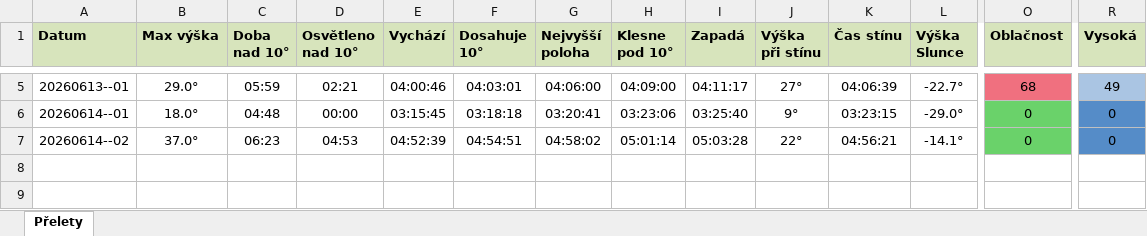
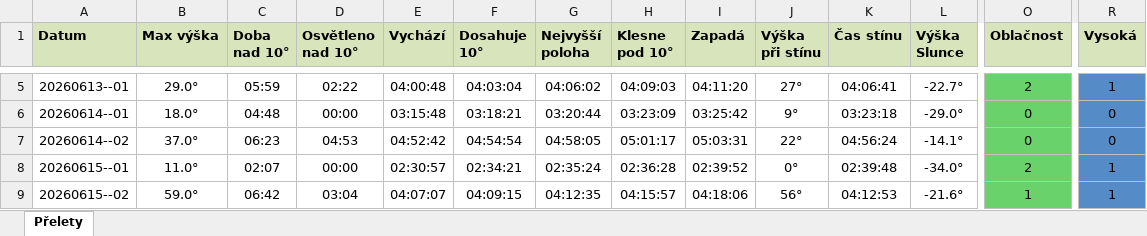
Before and after one commit to LASAR-DoSpace/LASARsat-Transit-Table, an Excel workbook: output/Izana.xlsx, sheet Přelety, drawn as a sheet; only a part is shown, gaps mark what is left out; values as stored, in another font and other column widths than the file's, no borders; conditional formats not drawn; rows hold the shown columns only; the diff covers the shown part only; the diff names each change by its address in the sheet, - before the commit and + after, or states it on an @@ line.

```diff
--- a/output/Izana.xlsx (sheet Přelety)
+++ b/output/Izana.xlsx (sheet Přelety)
-D5 (Osvětleno nad 10°): 02:21
+D5 (Osvětleno nad 10°): 02:22
-E5 (Vychází): 04:00:46
+E5 (Vychází): 04:00:48
-F5 (Dosahuje 10°): 04:03:01
+F5 (Dosahuje 10°): 04:03:04
-G5 (Nejvyšší poloha): 04:06:00
+G5 (Nejvyšší poloha): 04:06:02
-H5 (Klesne pod 10°): 04:09:00
+H5 (Klesne pod 10°): 04:09:03
-I5 (Zapadá): 04:11:17
+I5 (Zapadá): 04:11:20
-K5 (Čas stínu): 04:06:39
+K5 (Čas stínu): 04:06:41
-O5 (Oblačnost): 68
+O5 (Oblačnost): 2
-O5 fill: #F0707F
+O5 fill: #6AD26A
-R5 (Vysoká): 49
+R5 (Vysoká): 1
-R5 fill: #AAC5E3
+R5 fill: #558CC8
-E6 (Vychází): 03:15:45
+E6 (Vychází): 03:15:48
-F6 (Dosahuje 10°): 03:18:18
+F6 (Dosahuje 10°): 03:18:21
-G6 (Nejvyšší poloha): 03:20:41
+G6 (Nejvyšší poloha): 03:20:44
-H6 (Klesne pod 10°): 03:23:06
+H6 (Klesne pod 10°): 03:23:09
-I6 (Zapadá): 03:25:40
+I6 (Zapadá): 03:25:42
-K6 (Čas stínu): 03:23:15
+K6 (Čas stínu): 03:23:18
-E7 (Vychází): 04:52:39
+E7 (Vychází): 04:52:42
-F7 (Dosahuje 10°): 04:54:51
+F7 (Dosahuje 10°): 04:54:54
-G7 (Nejvyšší poloha): 04:58:02
+G7 (Nejvyšší poloha): 04:58:05
-H7 (Klesne pod 10°): 05:01:14
+H7 (Klesne pod 10°): 05:01:17
-I7 (Zapadá): 05:03:28
+I7 (Zapadá): 05:03:31
-K7 (Čas stínu): 04:56:21
+K7 (Čas stínu): 04:56:24
+row 8: 20260615--01 | 11.0° | 02:07 | 00:00 | 02:30:57 | 02:34:21 | 02:35:24 | 02:36:28 | 02:39:52 | 0° | 02:39:48 | -34.0° | 2 | 1
+row 9: 20260615--02 | 59.0° | 06:42 | 03:04 | 04:07:07 | 04:09:15 | 04:12:35 | 04:15:57 | 04:18:06 | 56° | 04:12:53 | -21.6° | 1 | 1
```
Also changed, not shown: 22 edited cells and cell formats elsewhere in this sheet, output/HaP_Teplice.xlsx, 1 other file.
